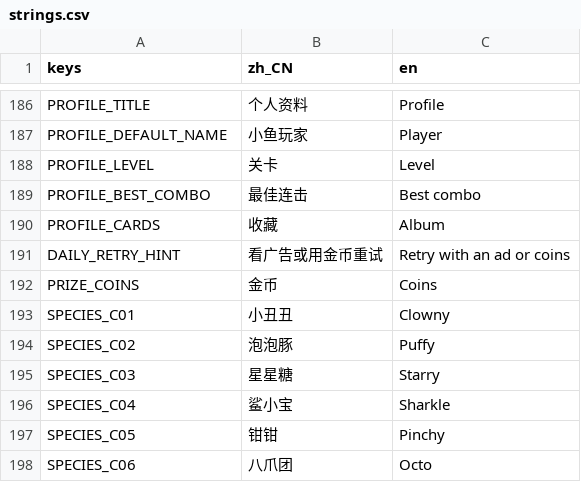
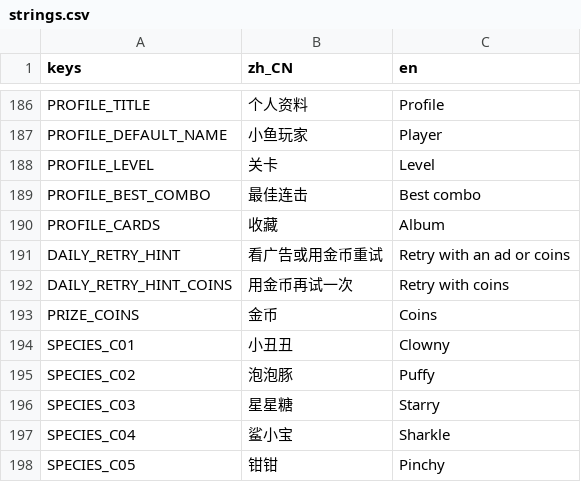
Before and after one commit to crazyniu/fishsort, a CSV file: i18n/strings.csv, drawn as a sheet; only a part is shown, gaps mark what is left out; the shorter side is filled out with more unchanged rows.

```diff
--- a/i18n/strings.csv
+++ b/i18n/strings.csv
@@ -191,2 +191,3 @@ PROFILE_CARDS,收藏,Album
 DAILY_RETRY_HINT,看广告或用金币重试,Retry with an ad or coins
+DAILY_RETRY_HINT_COINS,用金币再试一次,Retry with coins
 PRIZE_COINS,金币,Coins
```
Also changed, not shown: 33 other files.
